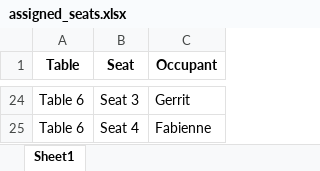
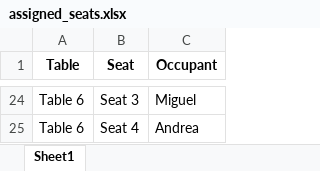
Before and after one commit to bear-revels/challenge-openspace-classifier, an Excel workbook: assigned_seats.xlsx, sheet Sheet1, drawn as a sheet; only a part is shown, gaps mark what is left out; values as stored, in another font and other column widths than the file's, no borders; the diff covers the shown part only; the diff names each change by its address in the sheet, - before the commit and + after, or states it on an @@ line.

```diff
--- a/assigned_seats.xlsx (sheet Sheet1)
+++ b/assigned_seats.xlsx (sheet Sheet1)
-C24 (Occupant): Gerrit
+C24 (Occupant): Miguel
-C25 (Occupant): Fabienne
+C25 (Occupant): Andrea
```
Also changed, not shown: 7 added rows, 7 removed rows and 18 edited cells elsewhere in this sheet, 4 other files.
